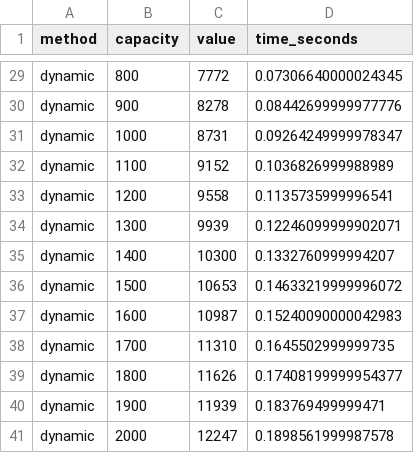
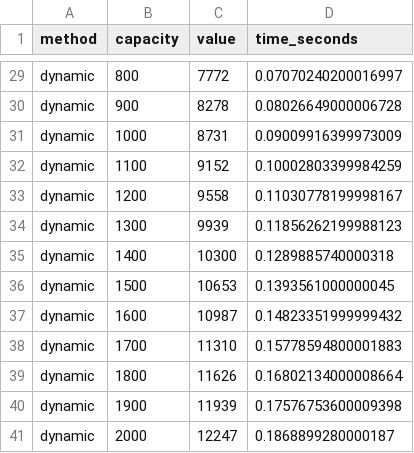
Before and after one commit to jonaszmielke/put-aisd, a CSV file: task-5/results/constant_item_count.csv, drawn as a sheet; only a part is shown, gaps mark what is left out; the diff covers the shown part only; the diff names each change by its address in the sheet, - before the commit and + after, or states it on an @@ line.

```diff
--- a/task-5/results/constant_item_count.csv
+++ b/task-5/results/constant_item_count.csv
-D29 (time_seconds): 0.07306640000024345
+D29 (time_seconds): 0.07070240200016997
-D30 (time_seconds): 0.08442699999977776
+D30 (time_seconds): 0.08026649000006728
-D31 (time_seconds): 0.09264249999978347
+D31 (time_seconds): 0.09009916399973009
-D32 (time_seconds): 0.1036826999988989
+D32 (time_seconds): 0.10002803399984259
-D33 (time_seconds): 0.1135735999996541
+D33 (time_seconds): 0.11030778199998167
-D34 (time_seconds): 0.12246099999902071
+D34 (time_seconds): 0.11856262199988123
-D35 (time_seconds): 0.1332760999994207
+D35 (time_seconds): 0.1289885740000318
-D36 (time_seconds): 0.14633219999996072
+D36 (time_seconds): 0.1393561000000045
-D37 (time_seconds): 0.15240090000042983
+D37 (time_seconds): 0.14823351999999432
-D38 (time_seconds): 0.1645502999999735
+D38 (time_seconds): 0.15778594800001883
-D39 (time_seconds): 0.17408199999954377
+D39 (time_seconds): 0.16802134000008664
-D40 (time_seconds): 0.183769499999471
+D40 (time_seconds): 0.17576753600009398
-D41 (time_seconds): 0.1898561999987578
+D41 (time_seconds): 0.1868899280000187
```
Also changed, not shown: 27 edited cells elsewhere in this file, task-5/results/constant_capacity.csv, 5 other files.
